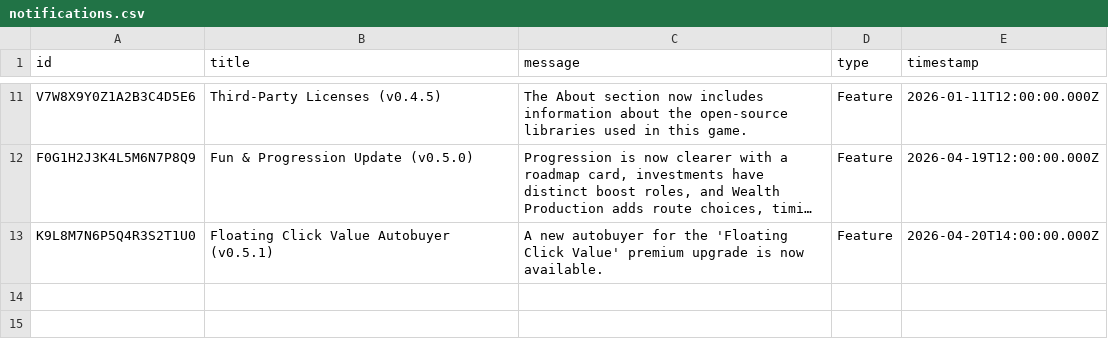
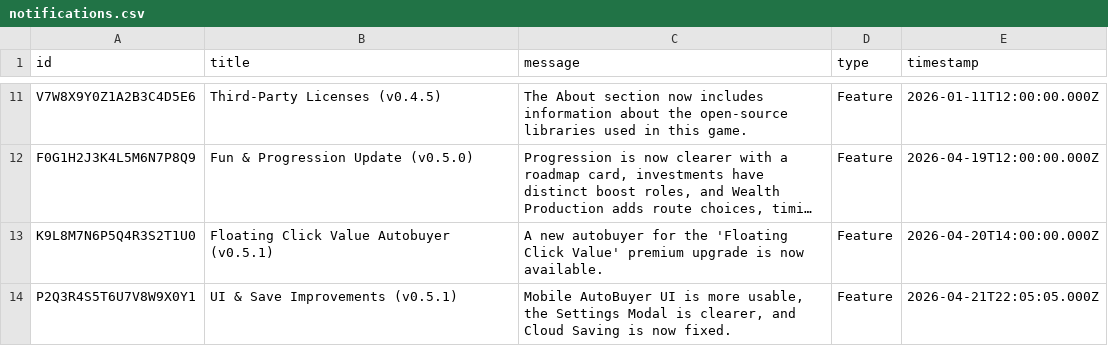
Before and after one commit to philipp-1337/euro-clicker-game, a CSV file: scripts/notifications.csv, drawn as a sheet; only a part is shown, gaps mark what is left out; long unchanged cells end in …; the diff names each change by its address in the sheet, - before the commit and + after, or states it on an @@ line.

Commit message:
chore(notifications): add UI and save improvements entry

```diff
--- a/scripts/notifications.csv
+++ b/scripts/notifications.csv
+row 14: P2Q3R4S5T6U7V8W9X0Y1 | UI & Save Improvements (v0.5.1) | Mobile AutoBuyer UI is more usable, the Settings Modal is clearer, and Cloud Saving is now fixed. | Feature | 2026-04-21T22:05:05.000Z
```
